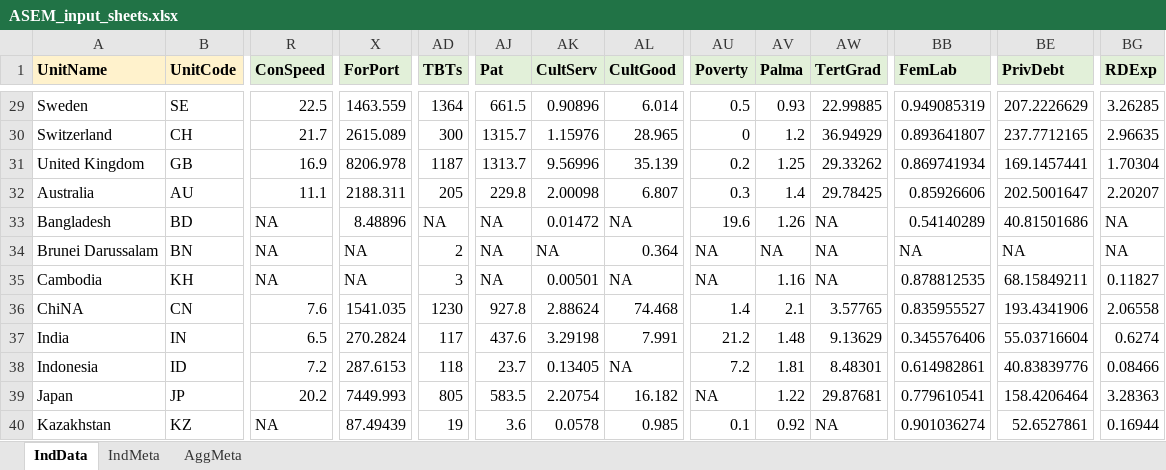
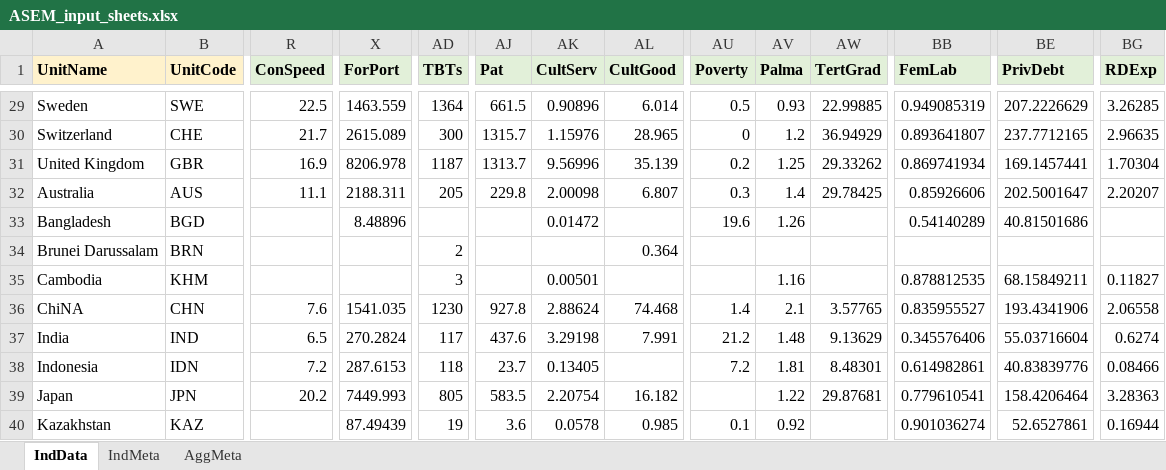
Before and after one commit to bluefoxr/COINrDemo, an Excel workbook: ASEM_input_sheets.xlsx, sheet IndData, drawn as a sheet; only a part is shown, gaps mark what is left out; values as stored, in another font and other column widths than the file's, no borders; the diff covers the shown part only; the diff names each change by its address in the sheet, - before the commit and + after, or states it on an @@ line.

```diff
--- a/ASEM_input_sheets.xlsx (sheet IndData)
+++ b/ASEM_input_sheets.xlsx (sheet IndData)
-B29 (UnitCode): SE
+B29 (UnitCode): SWE
-B30 (UnitCode): CH
+B30 (UnitCode): CHE
-B31 (UnitCode): GB
+B31 (UnitCode): GBR
-B32 (UnitCode): AU
+B32 (UnitCode): AUS
-B33 (UnitCode): BD
+B33 (UnitCode): BGD
-R33:R35 (ConSpeed): NA
+R33:R35 (ConSpeed): (empty)
-AD33 (TBTs): NA
+AD33 (TBTs): (empty)
-AJ33:AJ35 (Pat): NA
+AJ33:AJ35 (Pat): (empty)
-AL33 (CultGood): NA
+AL33 (CultGood): (empty)
-AW33:AW35 (TertGrad): NA
+AW33:AW35 (TertGrad): (empty)
-BG33:BG34 (RDExp): NA
+BG33:BG34 (RDExp): (empty)
-B34 (UnitCode): BN
+B34 (UnitCode): BRN
-X34:X35 (ForPort): NA
+X34:X35 (ForPort): (empty)
-AK34 (CultServ): NA
+AK34 (CultServ): (empty)
-AU34:AU35 (Poverty): NA
+AU34:AU35 (Poverty): (empty)
-AV34 (Palma): NA
+AV34 (Palma): (empty)
-BB34 (FemLab): NA
+BB34 (FemLab): (empty)
-BE34 (PrivDebt): NA
+BE34 (PrivDebt): (empty)
-B35 (UnitCode): KH
+B35 (UnitCode): KHM
-AL35 (CultGood): NA
+AL35 (CultGood): (empty)
-B36 (UnitCode): CN
+B36 (UnitCode): CHN
-B37 (UnitCode): IN
+B37 (UnitCode): IND
-B38 (UnitCode): ID
+B38 (UnitCode): IDN
-AL38 (CultGood): NA
+AL38 (CultGood): (empty)
-B39 (UnitCode): JP
+B39 (UnitCode): JPN
-AU39 (Poverty): NA
+AU39 (Poverty): (empty)
-B40 (UnitCode): KZ
+B40 (UnitCode): KAZ
-R40 (ConSpeed): NA
+R40 (ConSpeed): (empty)
-AW40 (TertGrad): NA
+AW40 (TertGrad): (empty)
```
Also changed, not shown: 78 edited cells elsewhere in this sheet, sheet AggMeta, ASEM_demo_results.xlsx, 3 other files.
